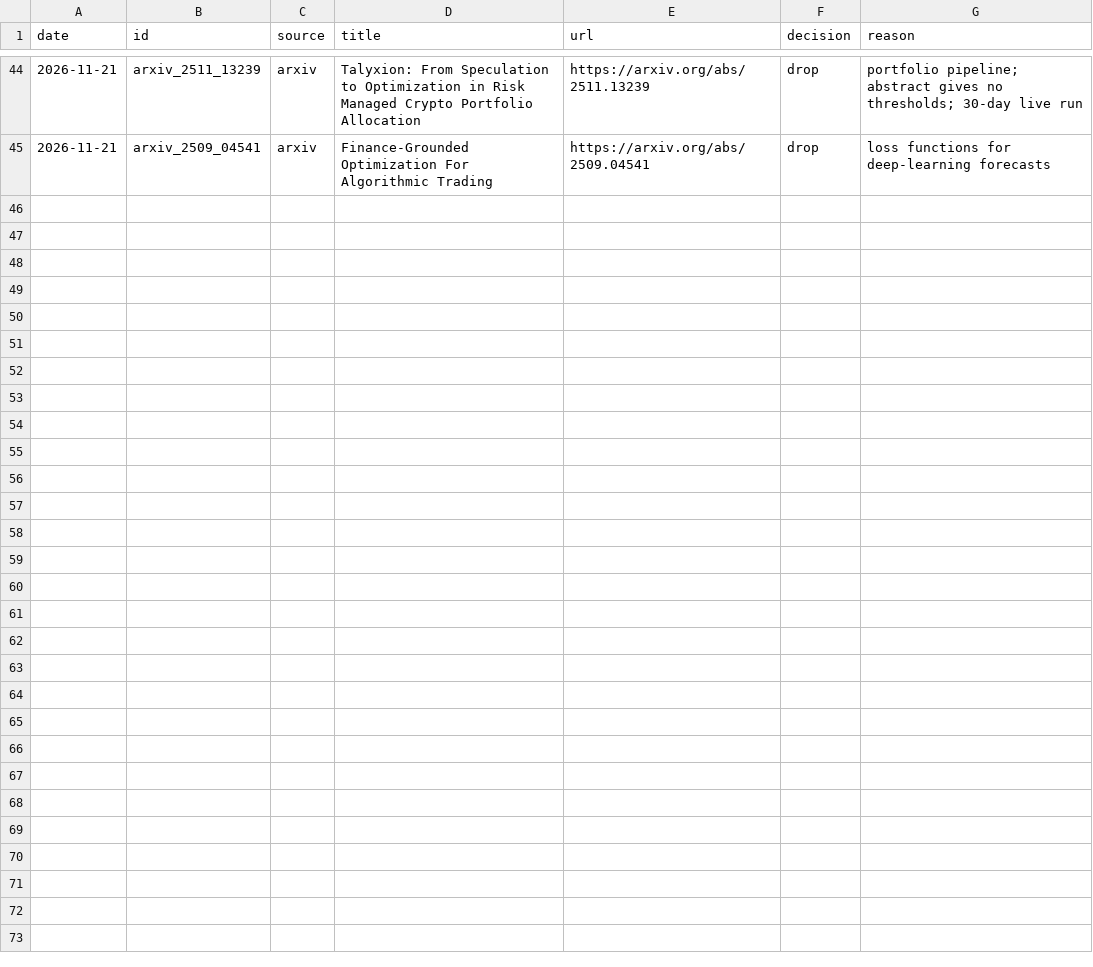
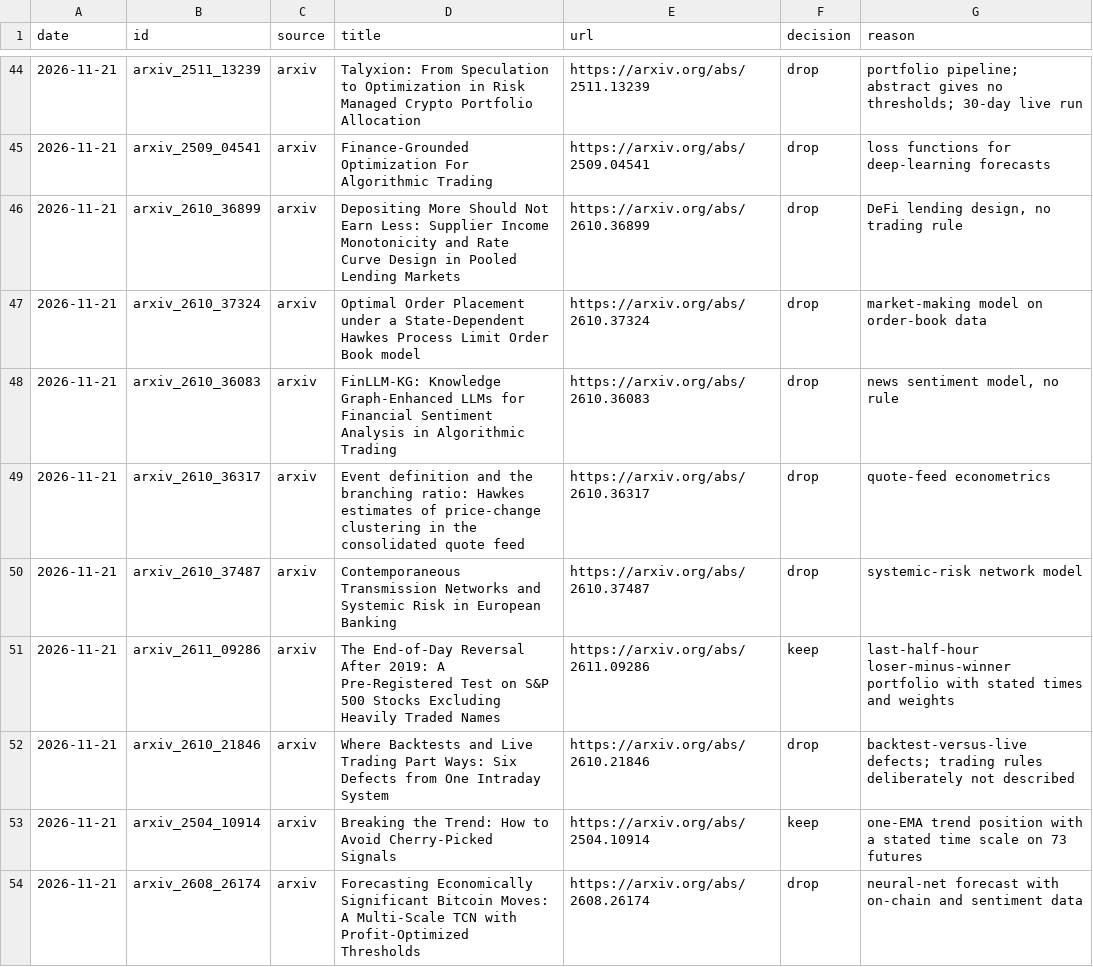
Before and after one commit to jfrenk25/strategy-lab, a CSV file: lab/papers/seen.csv, drawn as a sheet; only a part is shown, gaps mark what is left out; the diff covers the shown part only; the diff names each change by its address in the sheet, - before the commit and + after, or states it on an @@ line.

```diff
--- a/lab/papers/seen.csv
+++ b/lab/papers/seen.csv
+row 46: 2026-11-21 | arxiv_2610_36899 | arxiv | Depositing More Should Not Earn Less: Supplier Income Monotonicity and Rate Curve Design in Pooled Lending Markets | https://arxiv.org/abs/2610.36899 | drop | DeFi lending design, no trading rule
+row 47: 2026-11-21 | arxiv_2610_37324 | arxiv | Optimal Order Placement under a State-Dependent Hawkes Process Limit Order Book model | https://arxiv.org/abs/2610.37324 | drop | market-making model on order-book data
+row 48: 2026-11-21 | arxiv_2610_36083 | arxiv | FinLLM-KG: Knowledge Graph-Enhanced LLMs for Financial Sentiment Analysis in Algorithmic Trading | https://arxiv.org/abs/2610.36083 | drop | news sentiment model, no rule
+row 49: 2026-11-21 | arxiv_2610_36317 | arxiv | Event definition and the branching ratio: Hawkes estimates of price-change clustering in the consolidated quote feed | https://arxiv.org/abs/2610.36317 | drop | quote-feed econometrics
+row 50: 2026-11-21 | arxiv_2610_37487 | arxiv | Contemporaneous Transmission Networks and Systemic Risk in European Banking | https://arxiv.org/abs/2610.37487 | drop | systemic-risk network model
+row 51: 2026-11-21 | arxiv_2611_09286 | arxiv | The End-of-Day Reversal After 2019: A Pre-Registered Test on S&P 500 Stocks Excluding Heavily Traded Names | https://arxiv.org/abs/2611.09286 | keep | last-half-hour loser-minus-winner portfolio with stated times and weights
+row 52: 2026-11-21 | arxiv_2610_21846 | arxiv | Where Backtests and Live Trading Part Ways: Six Defects from One Intraday System | https://arxiv.org/abs/2610.21846 | drop | backtest-versus-live defects; trading rules deliberately not described
+row 53: 2026-11-21 | arxiv_2504_10914 | arxiv | Breaking the Trend: How to Avoid Cherry-Picked Signals | https://arxiv.org/abs/2504.10914 | keep | one-EMA trend position with a stated time scale on 73 futures
+row 54: 2026-11-21 | arxiv_2608_26174 | arxiv | Forecasting Economically Significant Bitcoin Moves: A Multi-Scale TCN with Profit-Optimized Thresholds | https://arxiv.org/abs/2608.26174 | drop | neural-net forecast with on-chain and sentiment data
```
Also changed, not shown: 8 added rows elsewhere in this file, 15 other files.
